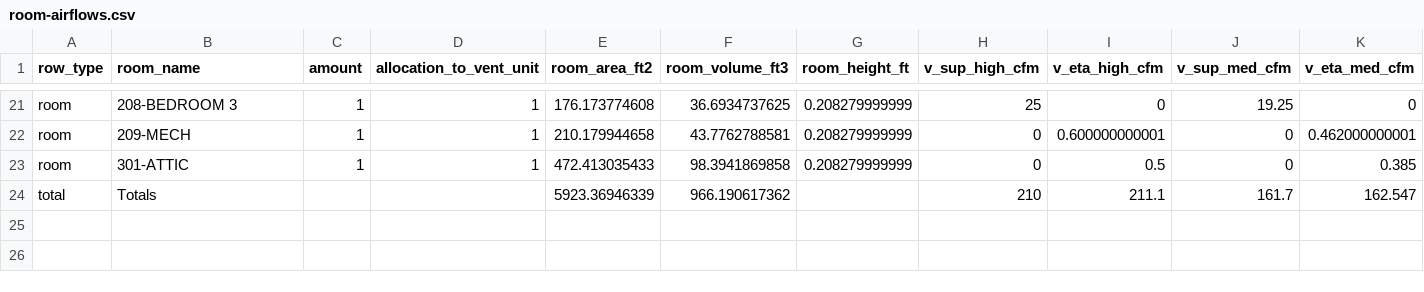
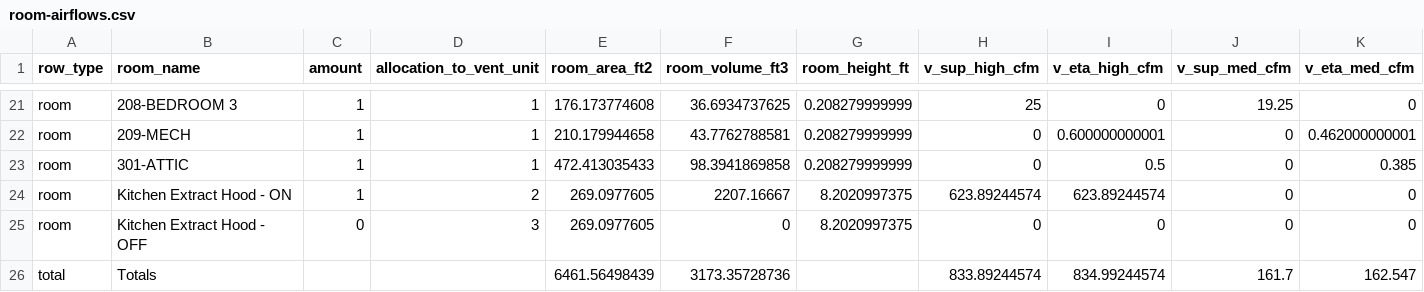
Before and after one commit to bldgtyp-projects/bt-proj-2613-ayers-home, a CSV file: data/room-airflows.csv, drawn as a sheet; only a part is shown, gaps mark what is left out; addresses are those after the commit; rows hold the shown columns only; the diff names each change by its address in the sheet, - before the commit and + after, or states it on an @@ line.

```diff
--- a/data/room-airflows.csv
+++ b/data/room-airflows.csv
+row 24: room | Kitchen Extract Hood - ON | 1 | 2 | 269.0977605 | 2207.16667 | 8.2020997375 | 623.89244574 | 623.89244574 | 0 | 0
+row 25: room | Kitchen Extract Hood - OFF | 0 | 3 | 269.0977605 | 0 | 8.2020997375 | 0 | 0 | 0 | 0
-E26 (room_area_ft2): 5923.36946339
+E26 (room_area_ft2): 6461.56498439
-F26 (room_volume_ft3): 966.190617362
+F26 (room_volume_ft3): 3173.35728736
-H26 (v_sup_high_cfm): 210
+H26 (v_sup_high_cfm): 833.89244574
-I26 (v_eta_high_cfm): 211.1
+I26 (v_eta_high_cfm): 834.99244574
```
Also changed, not shown: data/building-metrics.csv, data/certification.csv, 35 other files.
